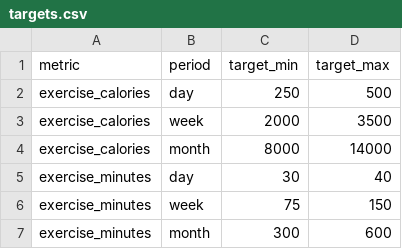
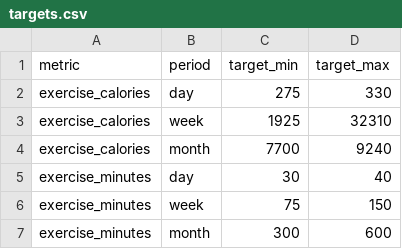
Before and after one commit to RubenOliCarvalho/training-load-forecast, a CSV file: training_load/seeds/targets.csv, drawn as a sheet.

Commit message:
targets updated

```diff
--- a/training_load/seeds/targets.csv
+++ b/training_load/seeds/targets.csv
@@ -1,5 +1,5 @@
 metric,period,target_min,target_max
-exercise_calories,day,250,500
-exercise_calories,week,2000,3500
-exercise_calories,month,8000,14000
+exercise_calories,day,275,330
+exercise_calories,week,1925,32310
+exercise_calories,month,7700,9240
 exercise_minutes,day,30,40
```
